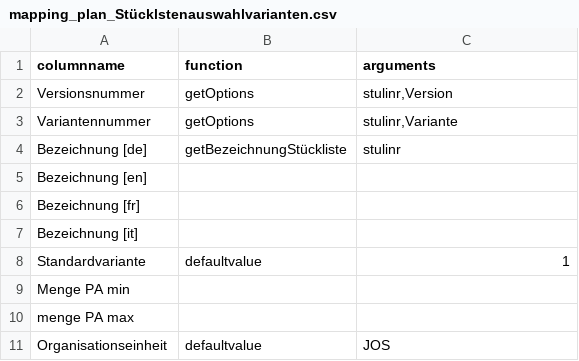
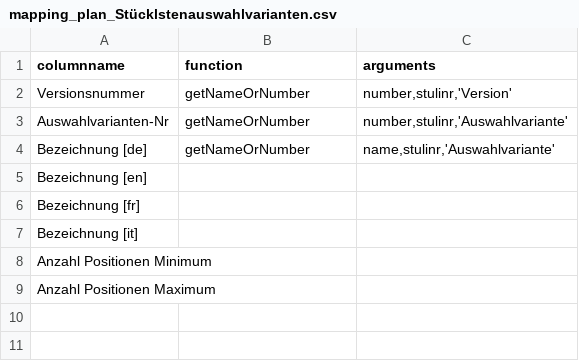
Before and after one commit to hoferjo/Majesty_iFAS, a CSV file: config/sheet_mappings/BOM/mapping_plan_Stücklstenauswahlvarianten.csv, drawn as a sheet.

```diff
--- a/config/sheet_mappings/BOM/mapping_plan_Stücklstenauswahlvarianten.csv
+++ b/config/sheet_mappings/BOM/mapping_plan_Stücklstenauswahlvarianten.csv
@@ -1,5 +1,5 @@
 columnname;function;arguments
-Versionsnummer;getOptions;stulinr,Version;
-Variantennummer;getOptions;stulinr,Variante;
-Bezeichnung [de];getBezeichnungStückliste;stulinr;
+Versionsnummer;getNameOrNumber;number,stulinr,'Version';
+Auswahlvarianten-Nr;getNameOrNumber;number,stulinr,'Auswahlvariante';
+Bezeichnung [de];getNameOrNumber;name,stulinr,'Auswahlvariante';
 Bezeichnung [en];;;
@@ -7,5 +7,3 @@ Bezeichnung [fr];;;
 Bezeichnung [it];;;
-Standardvariante;defaultvalue;1;
-Menge PA min;
-menge PA max;
-Organisationseinheit;defaultvalue;JOS;
+Anzahl Positionen Minimum;;;
+Anzahl Positionen Maximum;;;
```
Also changed, not shown: config/sheet_mappings/Article/mapping_plan_ArtikelLieferantendaten.csv, config/sheet_mappings/BOM/mapping_plan_Stücklisten.csv, 31 other files.
